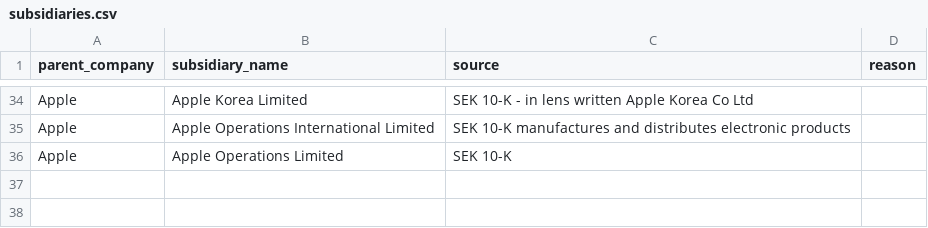
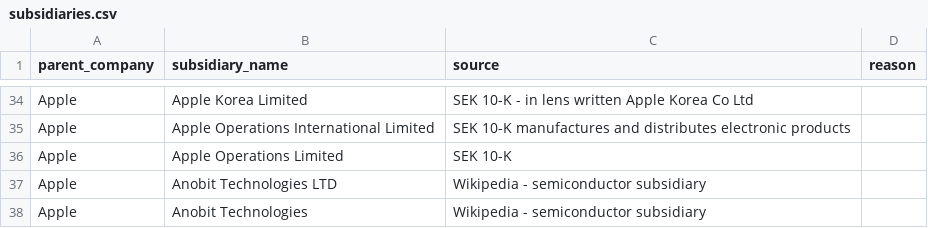
Before and after one commit to HoertiChristian/bigtech-climate-patents, a CSV file: subsidiaries.csv, drawn as a sheet; only a part is shown, gaps mark what is left out; the diff names each change by its address in the sheet, - before the commit and + after, or states it on an @@ line.

Commit message:
Add Anobit Technologies to subsidiaries list
Added Anobit Technologies as a semiconductor subsidiary.

```diff
--- a/subsidiaries.csv
+++ b/subsidiaries.csv
+row 37: Apple | Anobit Technologies LTD | Wikipedia - semiconductor subsidiary
+row 38: Apple | Anobit Technologies | Wikipedia - semiconductor subsidiary
```
